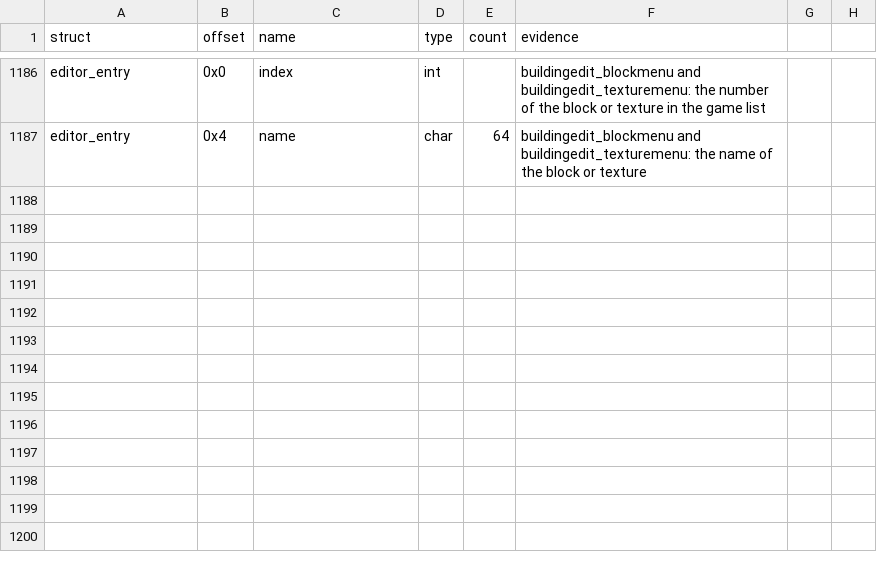
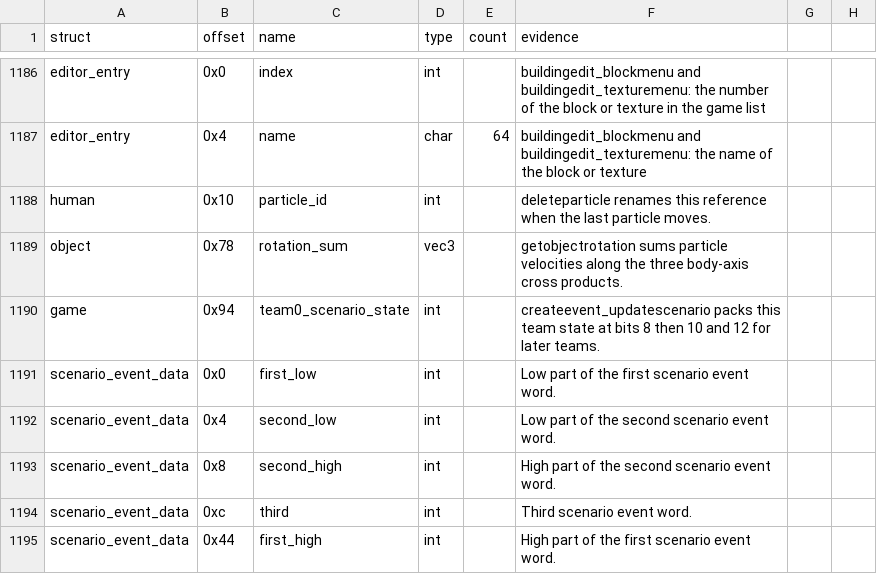
Before and after one commit to TheGreatVulpzin/OpenSubRosa24, a CSV file: analysis/structs/names.csv, drawn as a sheet; only a part is shown, gaps mark what is left out.

Commit message:
feat(client): adopt C10 step 6 entity, event and packet functions
14 functions: building_addgaragedoor, createevent_updatescenario, createevent_updateblock_interior, human_applydamage, deleteitem, pointinsidecheckpoint, deleteobject, getobjectrotation, deleteparticle, physicssimulation, resetsendpacket, pbitwritescale, pbitreadscale and pbitwritesign. Tests: 1376 calls same. Full client and server gates pass. The client does not cap the protect timer of vehicle occupants, so the shared code has the macro sr_human_vehicle_limit_protection.

```diff
--- a/analysis/structs/names.csv
+++ b/analysis/structs/names.csv
@@ -1187 +1187,9 @@ editor_entry,0x0,index,int,,"buildingedit_blockmenu and buildingedit_texturemenu
 editor_entry,0x4,name,char,64,"buildingedit_blockmenu and buildingedit_texturemenu: the name of the block or texture"
+human,0x10,particle_id,int,,deleteparticle renames this reference when the last particle moves.
+object,0x78,rotation_sum,vec3,,getobjectrotation sums particle velocities along the three body-axis cross products.
+game,0x94,team0_scenario_state,int,,createevent_updatescenario packs this team state at bits 8 then 10 and 12 for later teams.
+scenario_event_data,0x0,first_low,int,,Low part of the first scenario event word.
+scenario_event_data,0x4,second_low,int,,Low part of the second scenario event word.
+scenario_event_data,0x8,second_high,int,,High part of the second scenario event word.
+scenario_event_data,0xc,third,int,,Third scenario event word.
+scenario_event_data,0x44,first_high,int,,High part of the first scenario event word.
```
Also changed, not shown: analysis/client_win/group_globals_C10.csv, 38 other files.
